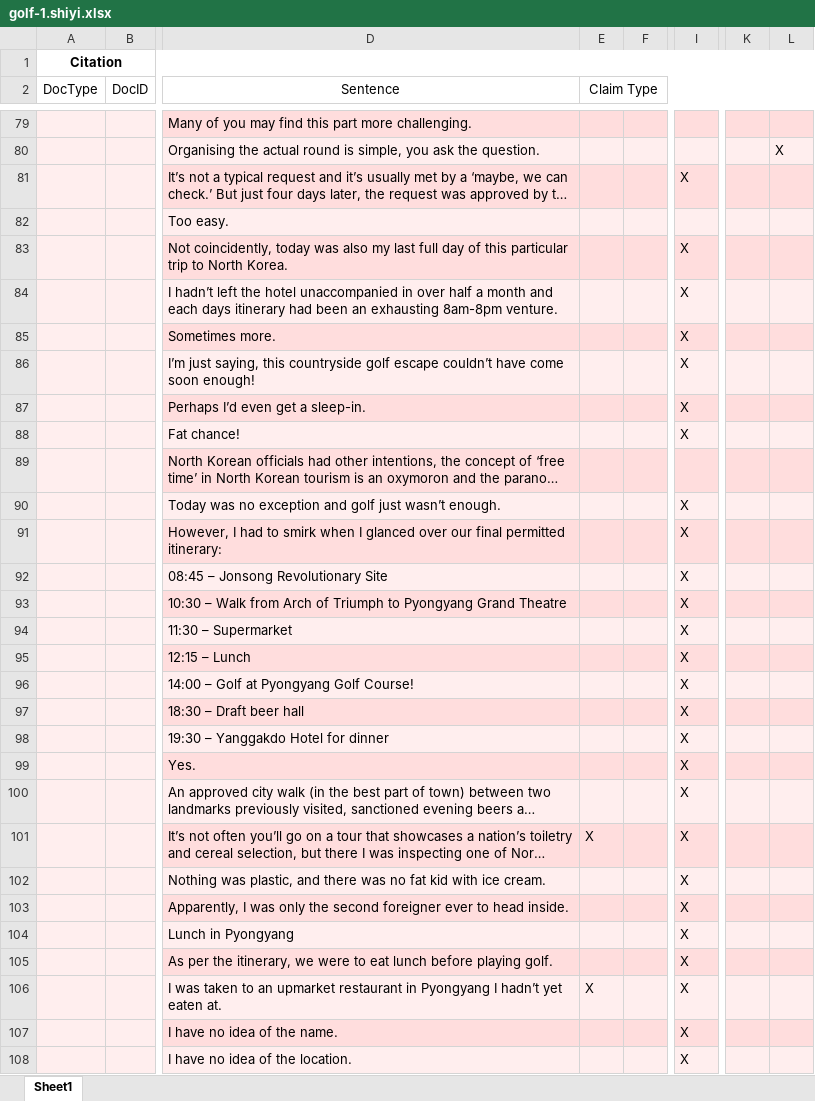
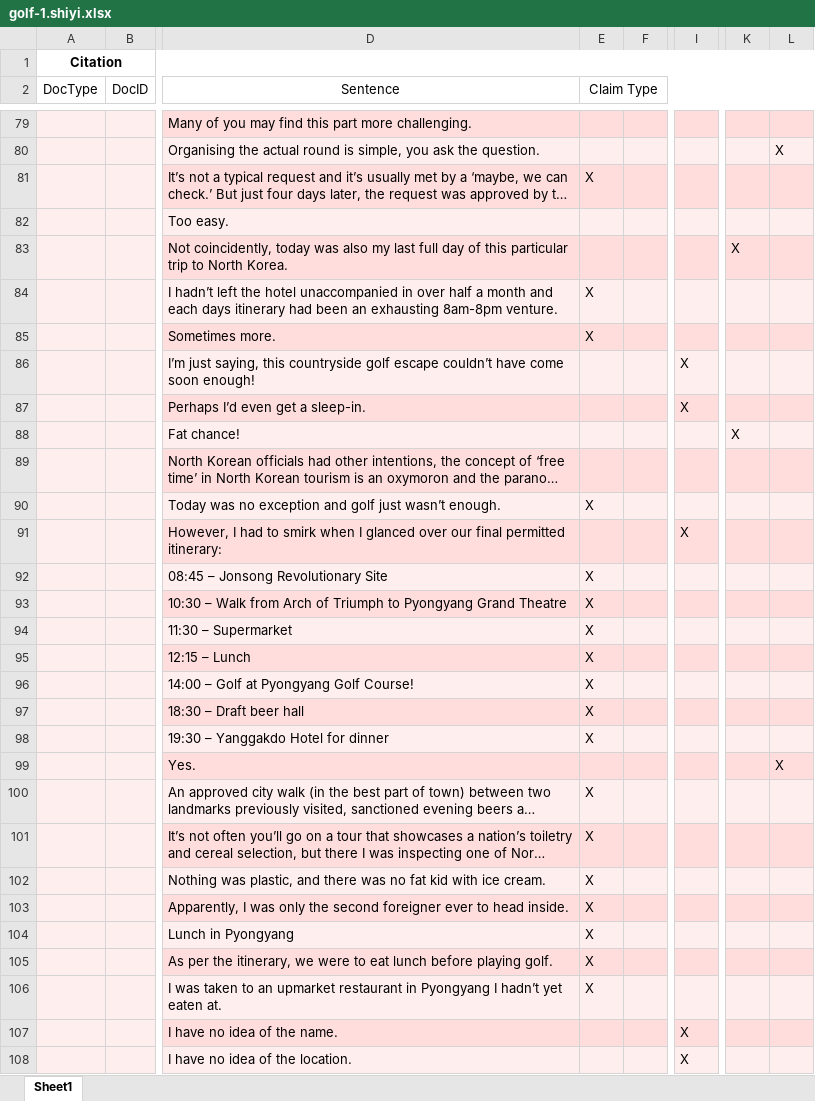
Before and after one commit to mikeizbicki/fake-news, an Excel workbook: week1.finished/golf-1.shiyi.xlsx, sheet Sheet1, drawn as a sheet; only a part is shown, gaps mark what is left out; long unchanged cells end in …; values as stored, in another font and other column widths than the file's, no borders; the diff covers the shown part only; the diff names each change by its address in the sheet, - before the commit and + after, or states it on an @@ line.

Commit message:
week3

```diff
--- a/week1.finished/golf-1.shiyi.xlsx (sheet Sheet1)
+++ b/week1.finished/golf-1.shiyi.xlsx (sheet Sheet1)
-E81 (Claim Type): (empty)
+E81 (Claim Type): X
-I81: X
+I81: (empty)
-I83:I85: X
+I83:I85: (empty)
-K83: (empty)
+K83: X
-E84:E85 (Claim Type): (empty)
+E84:E85 (Claim Type): X
-I88: X
+I88: (empty)
-K88: (empty)
+K88: X
-E90 (Claim Type): (empty)
+E90 (Claim Type): X
-I90: X
+I90: (empty)
-E92:E98 (Claim Type): (empty)
+E92:E98 (Claim Type): X
-I92:I106: X
+I92:I106: (empty)
-L99: (empty)
+L99: X
-E100 (Claim Type): (empty)
+E100 (Claim Type): X
-E102:E105 (Claim Type): (empty)
+E102:E105 (Claim Type): X
```
Also changed, not shown: 469 edited cells elsewhere in this sheet, 19 other files.
